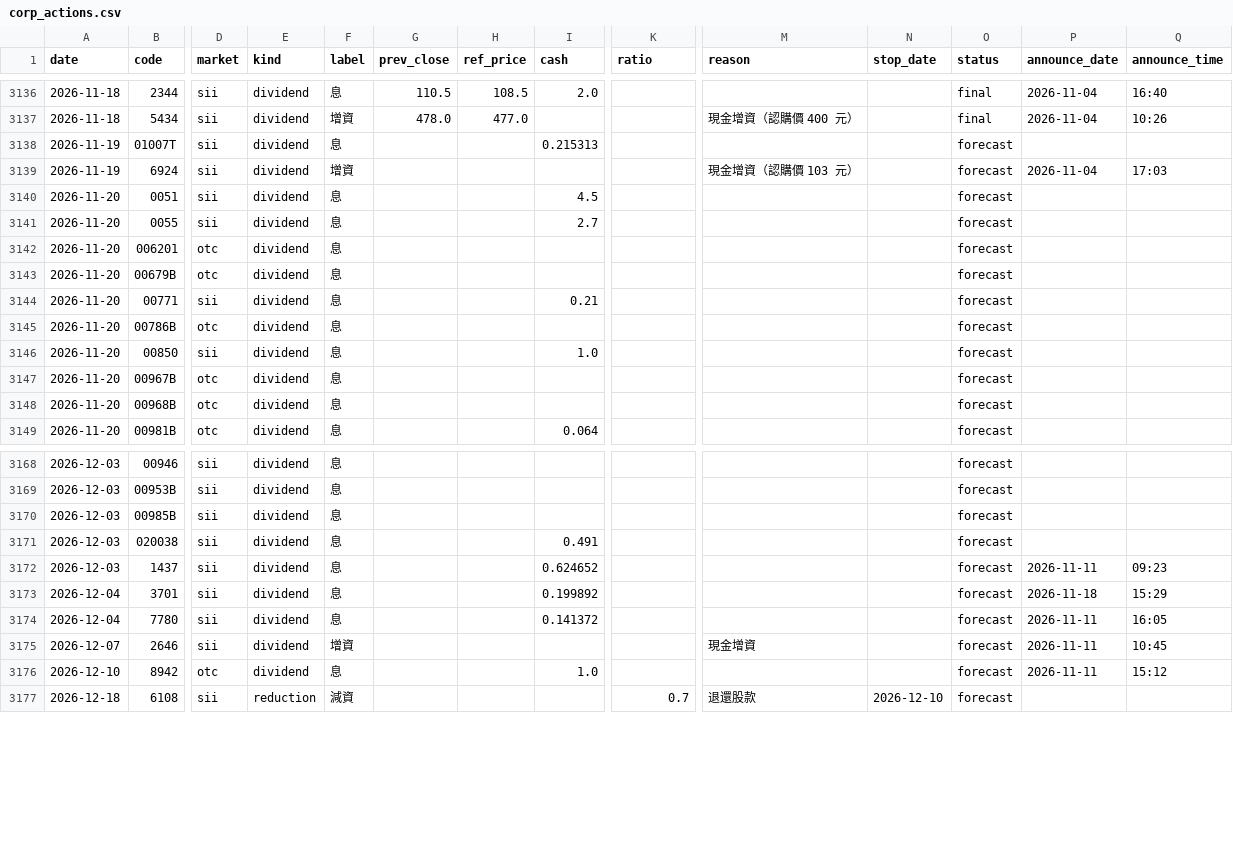
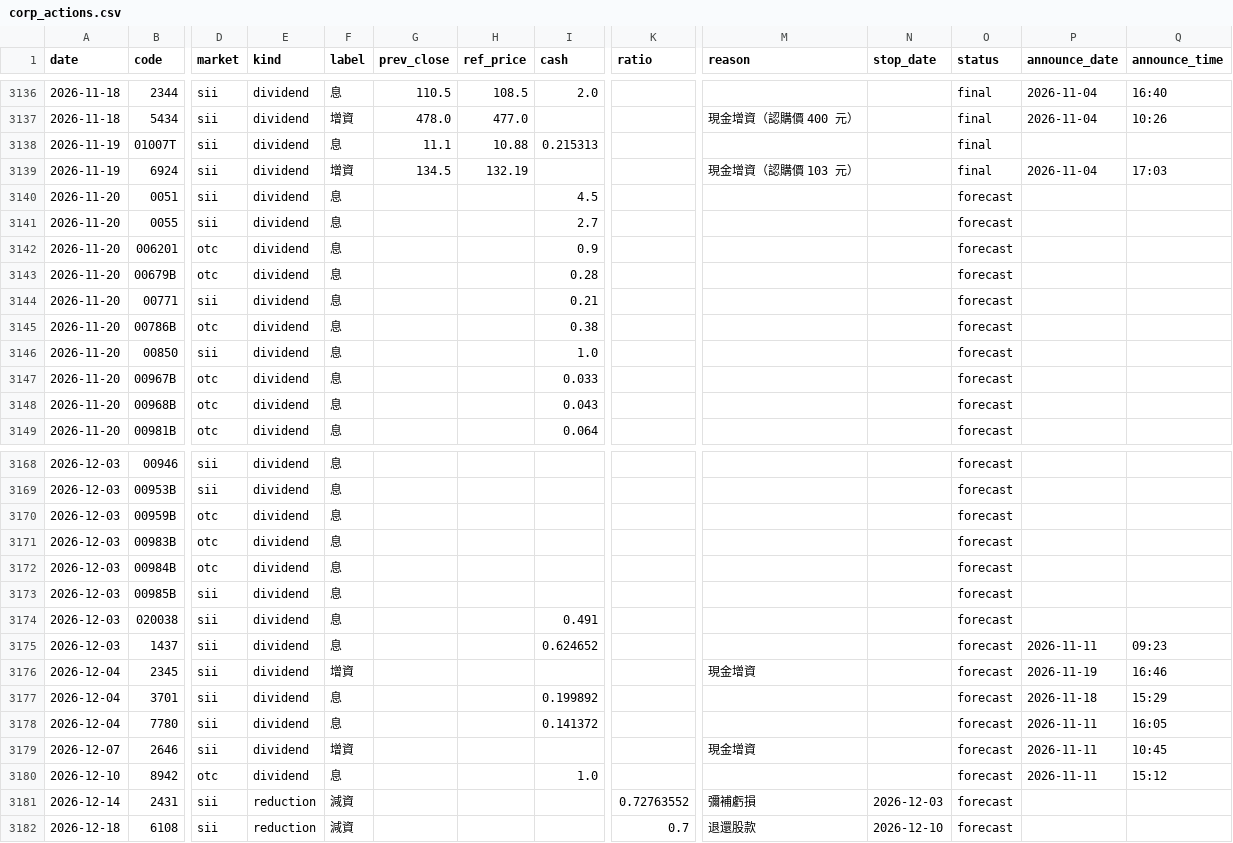
Before and after one commit to kevin92827/stock_track, a CSV file: data/corp_actions.csv, drawn as a sheet; only a part is shown, gaps mark what is left out; rows hold the shown columns only; the diff names each change by its address in the sheet, - before the commit and + after, or states it on an @@ line.

```diff
--- a/data/corp_actions.csv
+++ b/data/corp_actions.csv
-G3138 (prev_close): (empty)
+G3138 (prev_close): 11.1
-H3138 (ref_price): (empty)
+H3138 (ref_price): 10.88
-O3138:O3139 (status): forecast
+O3138:O3139 (status): final
-G3139 (prev_close): (empty)
+G3139 (prev_close): 134.5
-H3139 (ref_price): (empty)
+H3139 (ref_price): 132.19
-I3142 (cash): (empty)
+I3142 (cash): 0.9
-I3143 (cash): (empty)
+I3143 (cash): 0.28
-I3145 (cash): (empty)
+I3145 (cash): 0.38
-I3147 (cash): (empty)
+I3147 (cash): 0.033
-I3148 (cash): (empty)
+I3148 (cash): 0.043
+row 3170: 2026-12-03 | 00959B | otc | dividend | 息 |  |  |  |  |  |  | forecast
+row 3171: 2026-12-03 | 00983B | otc | dividend | 息 |  |  |  |  |  |  | forecast
+row 3172: 2026-12-03 | 00984B | otc | dividend | 息 |  |  |  |  |  |  | forecast
+row 3176: 2026-12-04 | 2345 | sii | dividend | 增資 |  |  |  |  | 現金增資 |  | forecast | 2026-11-19 | 16:46
+row 3181: 2026-12-14 | 2431 | sii | reduction | 減資 |  |  |  | 0.72763552 | 彌補虧損 | 2026-12-03 | forecast
```
Also changed, not shown: data/buyback.csv, data/cb_announcements.csv, 6 other files.
